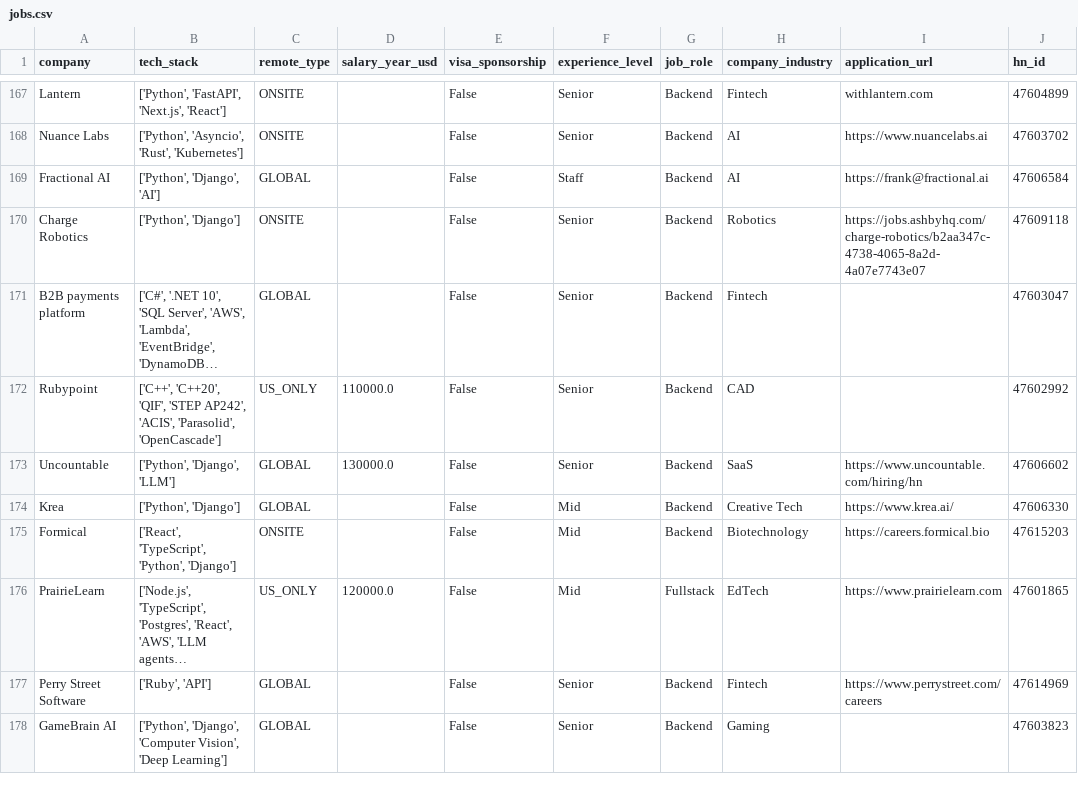
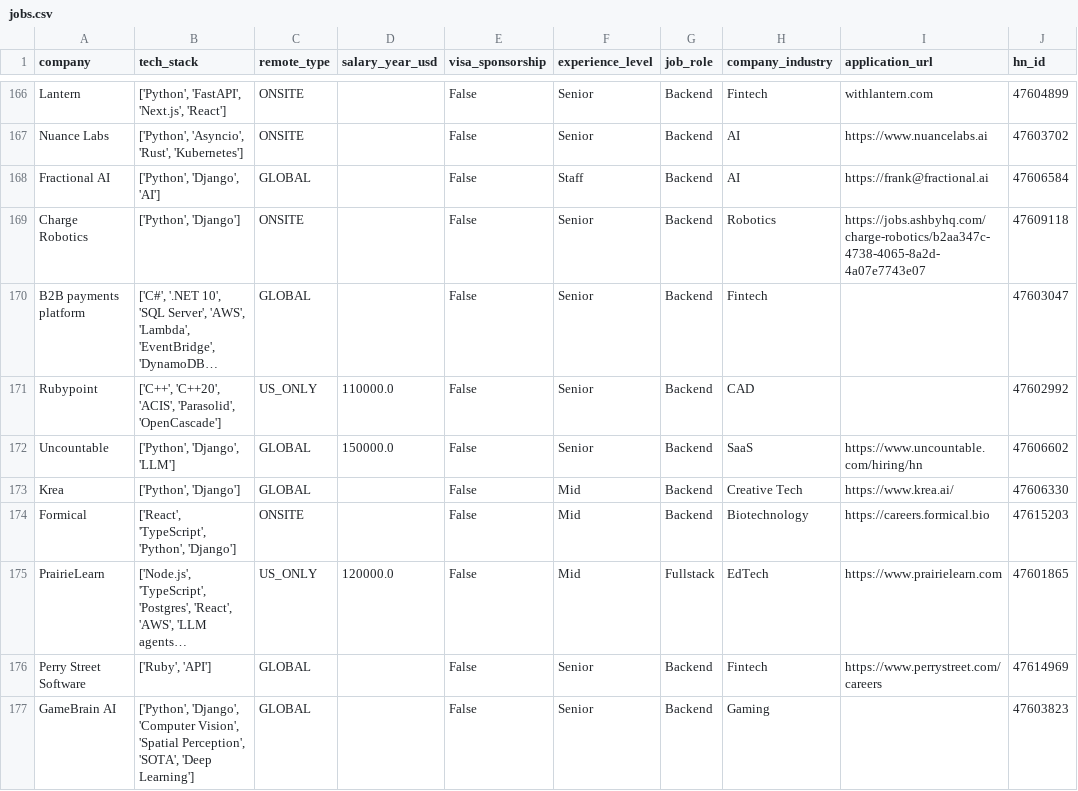
Before and after one commit to UniverseScripts/job-scrapper-ai, a CSV file: data/processed/jobs.csv, drawn as a sheet; only a part is shown, gaps mark what is left out; long unchanged cells end in …; addresses are those after the commit; the diff covers the shown part only; the diff names each change by its address in the sheet, - before the commit and + after, or states it on an @@ line.

```diff
--- a/data/processed/jobs.csv
+++ b/data/processed/jobs.csv
-B171 (tech_stack): ['C++', 'C++20', 'QIF', 'STEP AP242', 'ACIS', 'Parasolid',…
+B171 (tech_stack): ['C++', 'C++20', 'ACIS', 'Parasolid',…
-D172 (salary_year_usd): 130000.0
+D172 (salary_year_usd): 150000.0
-B177 (tech_stack): …'Computer Vision', 'Deep Learning']
+B177 (tech_stack): …'Computer Vision', 'Spatial Perception', 'SOTA', 'Deep Learning']
```
Also changed, not shown: 1 removed row and 109 edited cells elsewhere in this file.
